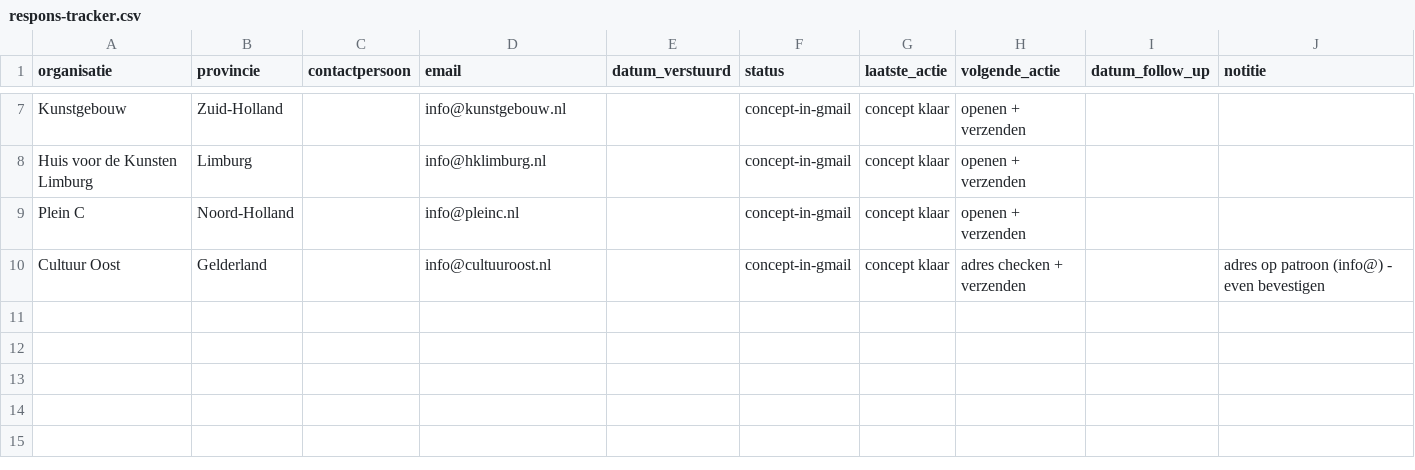
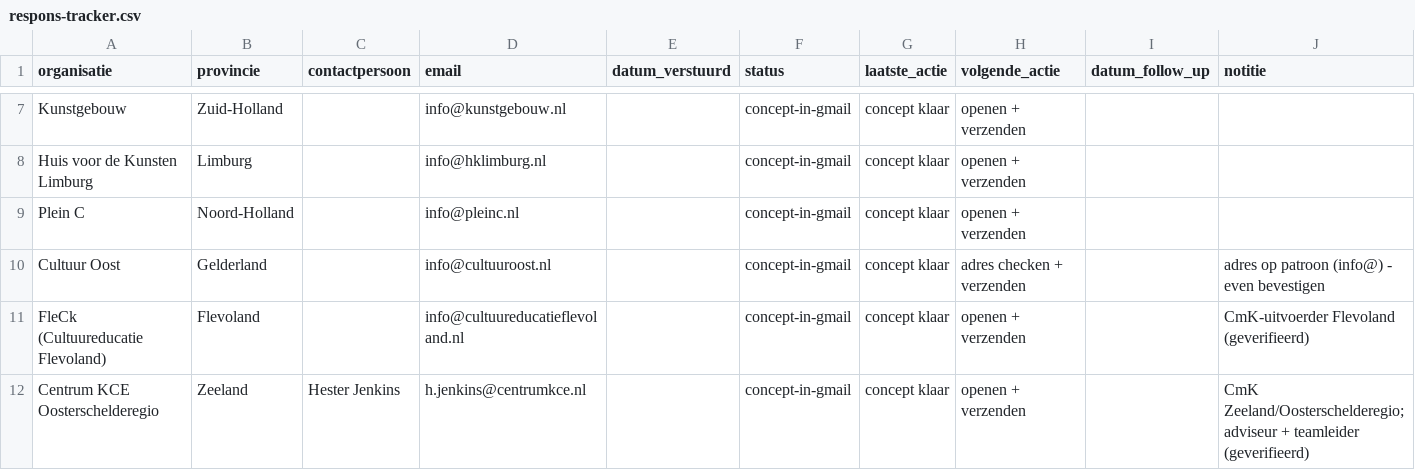
Before and after one commit to Herobot-klassenassistent/STORMSTUDIO, a CSV file: outreach/subsidiepartners-cmk/respons-tracker.csv, drawn as a sheet; only a part is shown, gaps mark what is left out.

```diff
--- a/outreach/subsidiepartners-cmk/respons-tracker.csv
+++ b/outreach/subsidiepartners-cmk/respons-tracker.csv
@@ -10 +10,3 @@ Plein C,Noord-Holland,,info@pleinc.nl,,concept-in-gmail,concept klaar,openen + v
 Cultuur Oost,Gelderland,,info@cultuuroost.nl,,concept-in-gmail,concept klaar,adres checken + verzenden,,adres op patroon (info@) - even bevestigen
+FleCk (Cultuureducatie Flevoland),Flevoland,,info@cultuureducatieflevoland.nl,,concept-in-gmail,concept klaar,openen + verzenden,,CmK-uitvoerder Flevoland (geverifieerd)
+Centrum KCE Oosterschelderegio,Zeeland,Hester Jenkins,h.jenkins@centrumkce.nl,,concept-in-gmail,concept klaar,openen + verzenden,,CmK Zeeland/Oosterschelderegio; adviseur + teamleider (geverifieerd)
```
Also changed, not shown: 3 other files.
